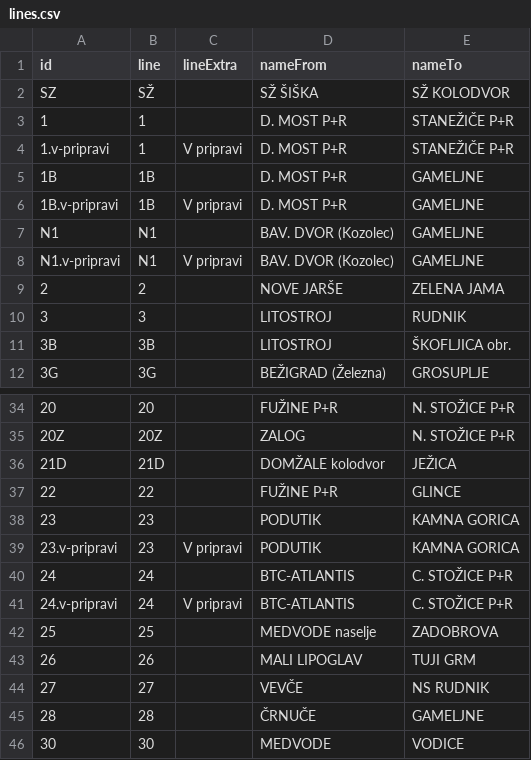
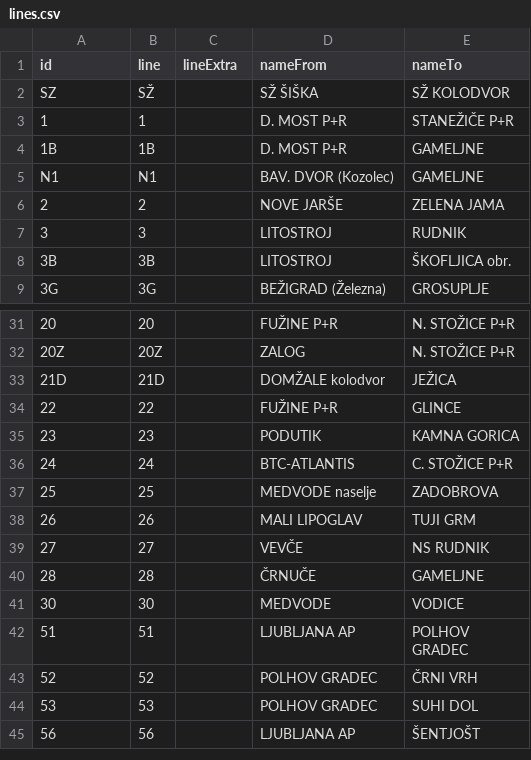
Before and after one commit to openstreetmap-si/bus-routes-osm-lpp, a CSV file: data/lpp/lines.csv, drawn as a sheet; only a part is shown, gaps mark what is left out; the shorter side is filled out with more unchanged rows; the diff names each change by its address in the sheet, - before the commit and + after, or states it on an @@ line.

```diff
--- a/data/lpp/lines.csv
+++ b/data/lpp/lines.csv
-row 4: 1.v-pripravi | 1 | V pripravi | D. MOST P+R | STANEŽIČE P+R
-row 6: 1B.v-pripravi | 1B | V pripravi | D. MOST P+R | GAMELJNE
-row 8: N1.v-pripravi | N1 | V pripravi | BAV. DVOR (Kozolec) | GAMELJNE
-row 39: 23.v-pripravi | 23 | V pripravi | PODUTIK | KAMNA GORICA
-row 41: 24.v-pripravi | 24 | V pripravi | BTC-ATLANTIS | C. STOŽICE P+R
```
Also changed, not shown: 1 other file.
